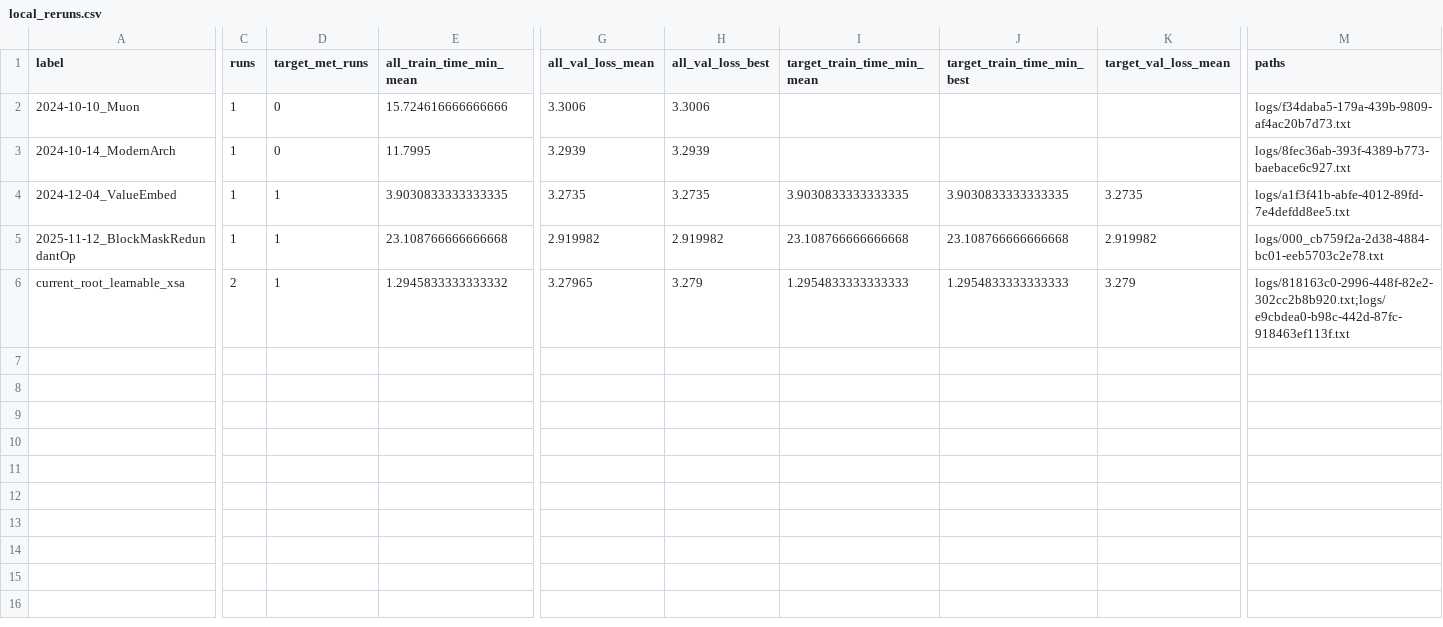
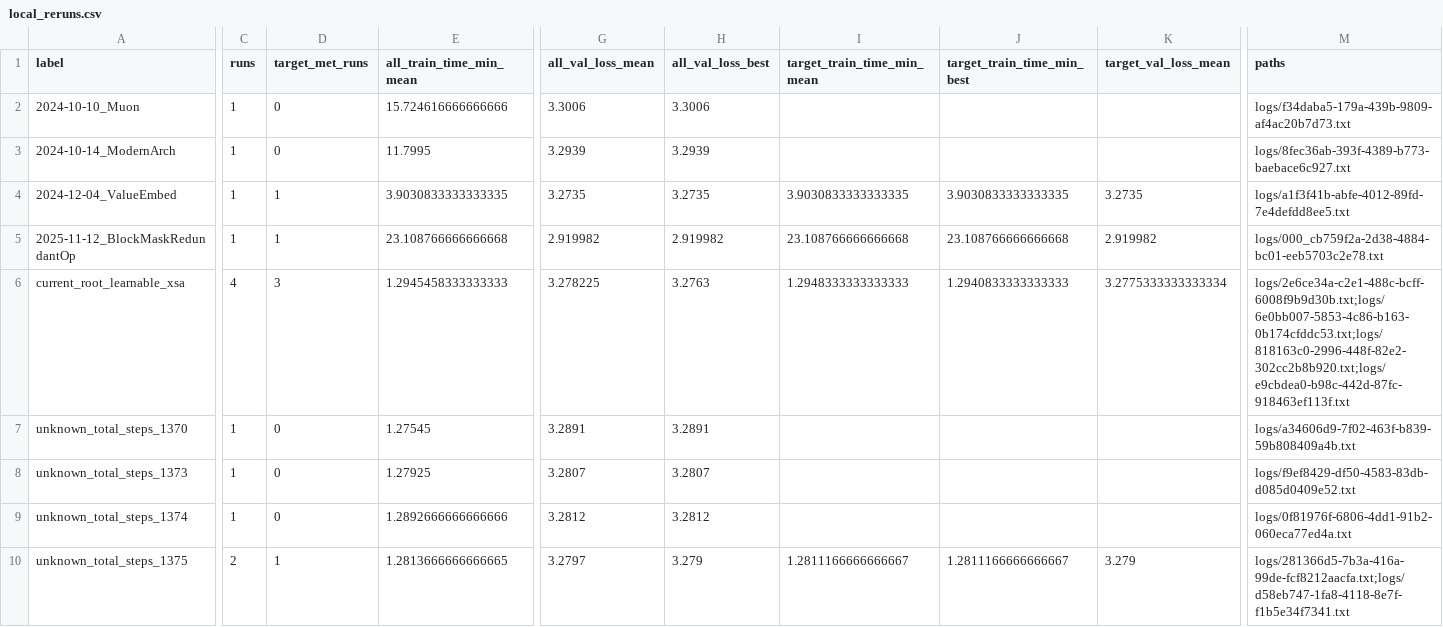
Before and after one commit to novitalabs/modded-nanogpt, a CSV file: experiments/results/local_reruns.csv, drawn as a sheet; only a part is shown, gaps mark what is left out; rows hold the shown columns only; the diff covers the shown part only; the diff names each change by its address in the sheet, - before the commit and + after, or states it on an @@ line.

```diff
--- a/experiments/results/local_reruns.csv
+++ b/experiments/results/local_reruns.csv
-C6 (runs): 2
+C6 (runs): 4
-D6 (target_met_runs): 1
+D6 (target_met_runs): 3
-E6 (all_train_time_min_mean): 1.2945833333333332
+E6 (all_train_time_min_mean): 1.2945458333333333
-G6 (all_val_loss_mean): 3.27965
+G6 (all_val_loss_mean): 3.278225
-H6 (all_val_loss_best): 3.279
+H6 (all_val_loss_best): 3.2763
-I6 (target_train_time_min_mean): 1.2954833333333333
+I6 (target_train_time_min_mean): 1.2948333333333333
-J6 (target_train_time_min_best): 1.2954833333333333
+J6 (target_train_time_min_best): 1.2940833333333333
-K6 (target_val_loss_mean): 3.279
+K6 (target_val_loss_mean): 3.2775333333333334
-M6 (paths): logs/818163c0-2996-448f-82e2-302cc2b8b920.txt;logs/e9cbdea0-b98c-442d-87fc-918463ef113f.txt
+M6 (paths): logs/2e6ce34a-c2e1-488c-bcff-6008f9b9d30b.txt;logs/6e0bb007-5853-4c86-b163-0b174cfddc53.txt;logs/818163c0-2996-448f-82e2-302cc2b8b920.txt;logs/e9cbdea0-b98c-442d-87fc-918463ef113f.txt
+row 7: unknown_total_steps_1370 | 1 | 0 | 1.27545 | 3.2891 | 3.2891 |  |  |  | logs/a34606d9-7f02-463f-b839-59b808409a4b.txt
+row 8: unknown_total_steps_1373 | 1 | 0 | 1.27925 | 3.2807 | 3.2807 |  |  |  | logs/f9ef8429-df50-4583-83db-d085d0409e52.txt
+row 9: unknown_total_steps_1374 | 1 | 0 | 1.2892666666666666 | 3.2812 | 3.2812 |  |  |  | logs/0f81976f-6806-4dd1-91b2-060eca77ed4a.txt
+row 10: unknown_total_steps_1375 | 2 | 1 | 1.2813666666666665 | 3.2797 | 3.279 | 1.2811166666666667 | 1.2811166666666667 | 3.279 | logs/281366d5-7b3a-416a-99de-fcf8212aacfa.txt;logs/d58eb747-1fa8-4118-8e7f-f1b5e34f7341.txt
```
Also changed, not shown: 1 edited cell elsewhere in this file, experiments/results/local_vs_readme.csv, experiments/results/log_results.csv, 13 other files.
